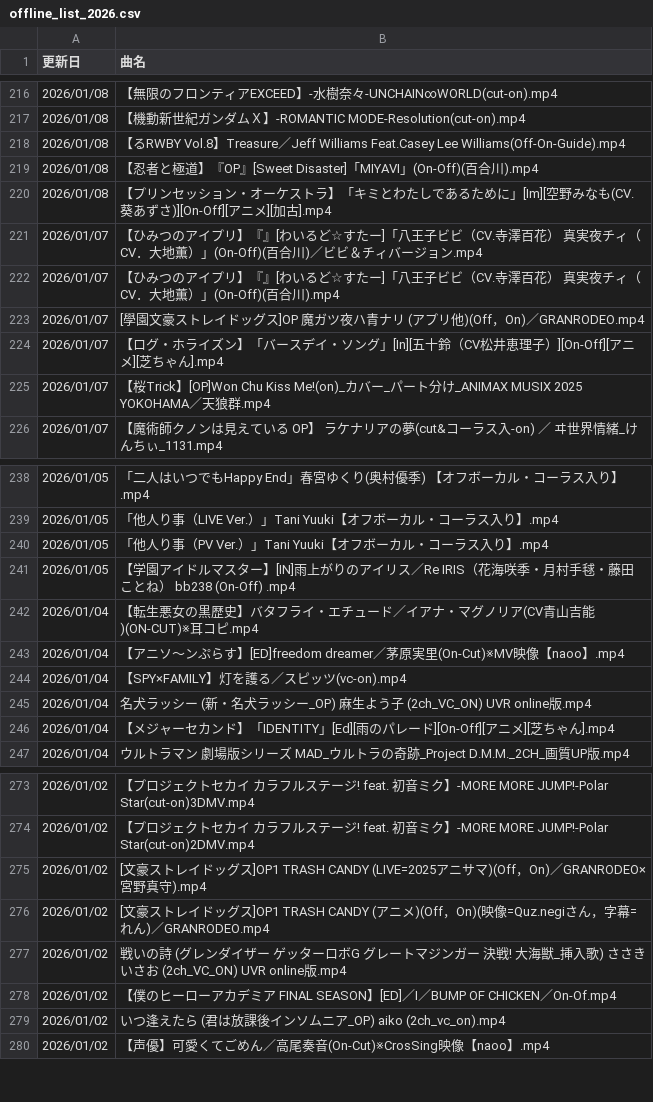
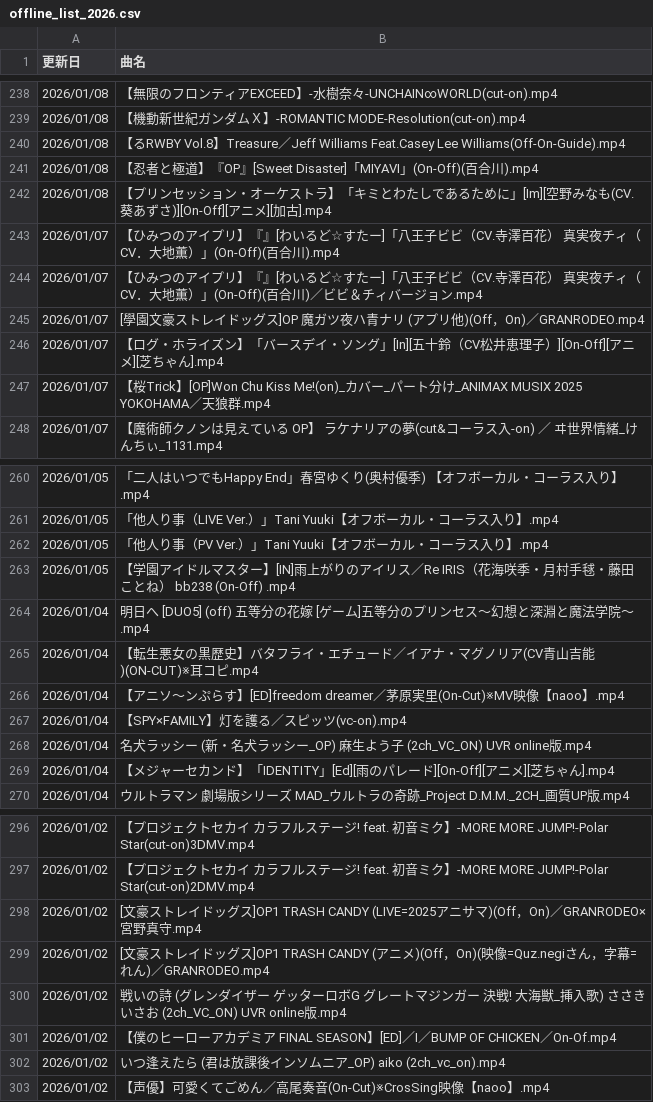
Before and after one commit to hachi515/yukari_list_001, a CSV file: offline_list_2026.csv, drawn as a sheet; only a part is shown, gaps mark what is left out; the diff covers the shown part only.

```diff
--- a/offline_list_2026.csv
+++ b/offline_list_2026.csv
@@ -220,4 +242,4 @@
 2026/01/08,【プリンセッション・オーケストラ】「キミとわたしであるために」[Im][空野みなも(CV.葵あずさ)][On-Off][アニメ][加古].mp4
+2026/01/07,【ひみつのアイプリ】『』[わいるど☆すたー]「八王子ビビ（CV.寺澤百花）　真実夜チィ（CV．大地薫）」(On-Off)(百合川).mp4
 2026/01/07,【ひみつのアイプリ】『』[わいるど☆すたー]「八王子ビビ（CV.寺澤百花）　真実夜チィ（CV．大地薫）」(On-Off)(百合川)／ビビ＆チィバージョン.mp4
-2026/01/07,【ひみつのアイプリ】『』[わいるど☆すたー]「八王子ビビ（CV.寺澤百花）　真実夜チィ（CV．大地薫）」(On-Off)(百合川).mp4
 2026/01/07,[學園文豪ストレイドッグス]OP 魔ガツ夜ハ青ナリ (アプリ他)(Off，On)／GRANRODEO.mp4
@@ -241,2 +263,3 @@
 2026/01/05,【学園アイドルマスター】[IN]雨上がりのアイリス／Re IRIS（花海咲季・月村手毬・藤田ことね） bb238  (On-Off) .mp4
+2026/01/04,明日へ [DUO5] (off) 五等分の花嫁 [ゲーム]五等分のプリンセス～幻想と深淵と魔法学院～.mp4
 2026/01/04,【転生悪女の黒歴史】バタフライ・エチュード／イアナ・マグノリア(CV青山吉能)(ON-CUT)※耳コピ.mp4
@@ -274,3 +297,3 @@
 2026/01/02,【プロジェクトセカイ カラフルステージ! feat. 初音ミク】-MORE MORE JUMP!-Polar Star(cut-on)2DMV.mp4
-2026/01/02,[文豪ストレイドッグス]OP1 TRASH CANDY (LIVE=2025アニサマ)(Off，On)／GRANRODEO×宮野真守).mp4
+2026/01/02,[文豪ストレイドッグス]OP1 TRASH CANDY (LIVE=2025アニサマ)(Off，On)／GRANRODEO×宮野真守.mp4
 2026/01/02,[文豪ストレイドッグス]OP1 TRASH CANDY (アニメ)(Off，On)(映像=Quz.negiさん，字幕=れん)／GRANRODEO.mp4
```
Also changed, not shown: 24 added rows, 2 removed rows and 1 edited cell elsewhere in this file, offline_list_2025_1st.csv, offline_list_2025_2nd.csv, 1 other file.
